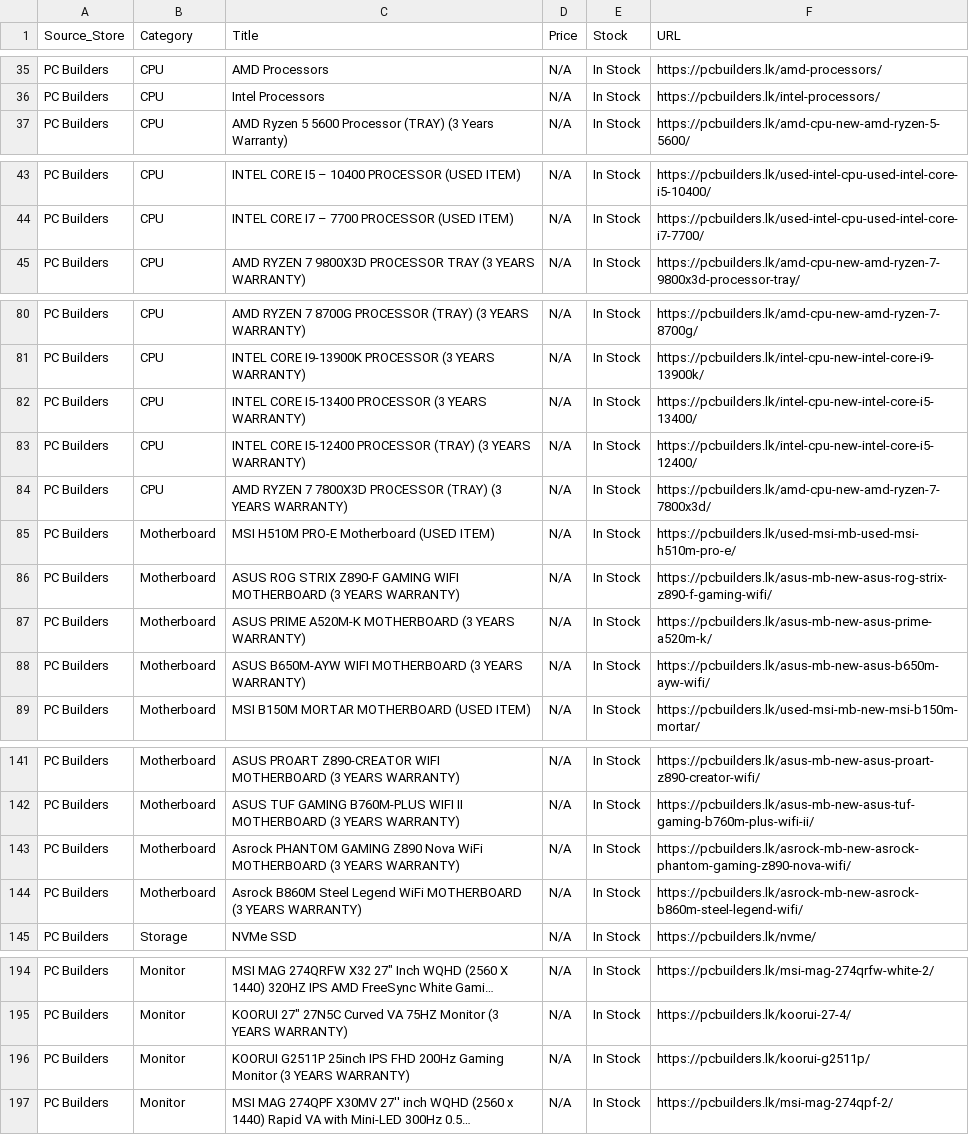
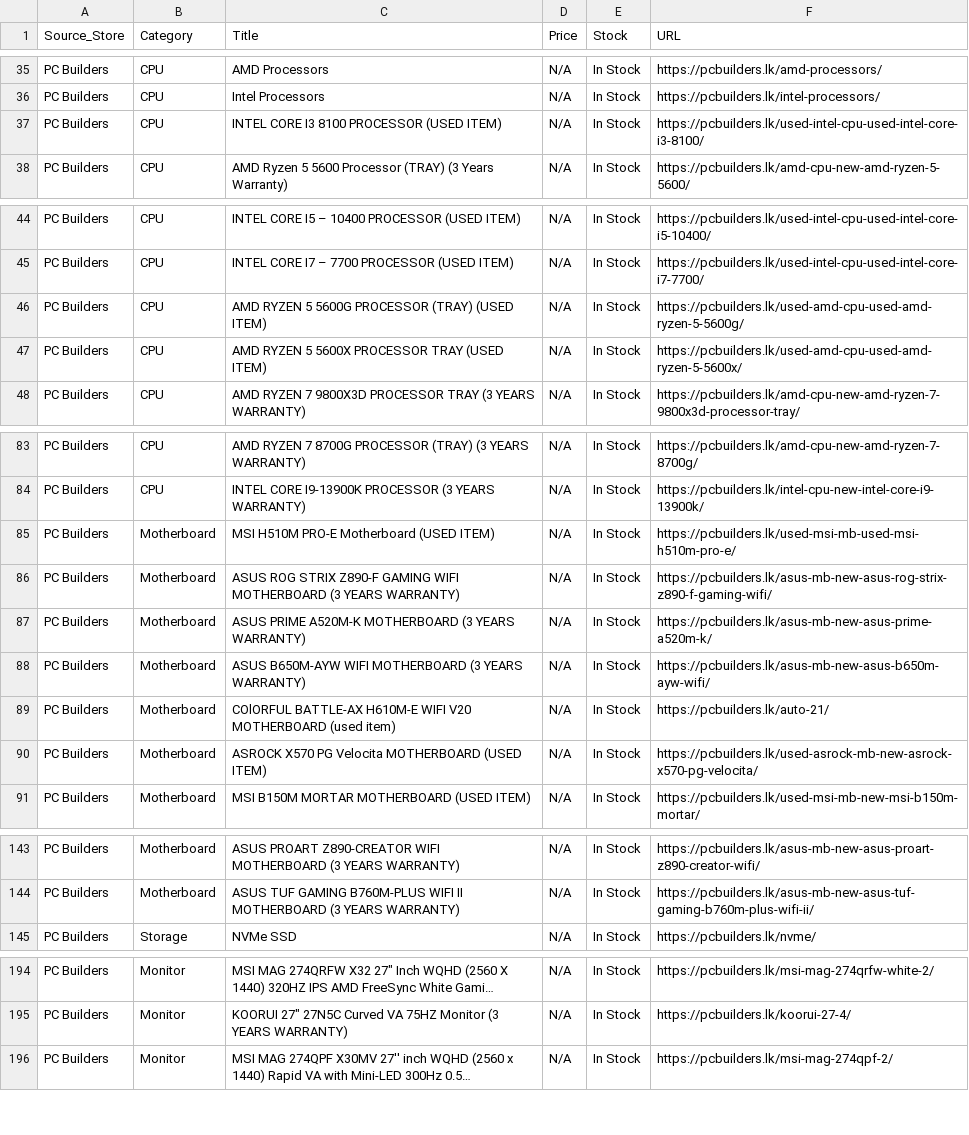
Before and after one commit to ChalanaDilshan/rig-recon, a CSV file: data/raw/pc_builders_all_products.csv, drawn as a sheet; only a part is shown, gaps mark what is left out; long unchanged cells end in …; removed rows and columns are numbered as before the commit, all else as after; the diff names each change by its address in the sheet, - before the commit and + after, or states it on an @@ line.

```diff
--- a/data/raw/pc_builders_all_products.csv
+++ b/data/raw/pc_builders_all_products.csv
+row 37: PC Builders | CPU | INTEL CORE I3 8100 PROCESSOR (USED ITEM) | N/A | In Stock | https://pcbuilders.lk/used-intel-cpu-used-intel-core-i3-8100/
+row 46: PC Builders | CPU | AMD RYZEN 5 5600G PROCESSOR (TRAY) (USED ITEM) | N/A | In Stock | https://pcbuilders.lk/used-amd-cpu-used-amd-ryzen-5-5600g/
+row 47: PC Builders | CPU | AMD RYZEN 5 5600X PROCESSOR TRAY (USED ITEM) | N/A | In Stock | https://pcbuilders.lk/used-amd-cpu-used-amd-ryzen-5-5600x/
-row 82: PC Builders | CPU | INTEL CORE I5-13400 PROCESSOR (3 YEARS WARRANTY) | N/A | In Stock | https://pcbuilders.lk/intel-cpu-new-intel-core-i5-13400/
-row 83: PC Builders | CPU | INTEL CORE I5-12400 PROCESSOR (TRAY) (3 YEARS WARRANTY) | N/A | In Stock | https://pcbuilders.lk/intel-cpu-new-intel-core-i5-12400/
-row 84: PC Builders | CPU | AMD RYZEN 7 7800X3D PROCESSOR (TRAY) (3 YEARS WARRANTY) | N/A | In Stock | https://pcbuilders.lk/amd-cpu-new-amd-ryzen-7-7800x3d/
+row 89: PC Builders | Motherboard | COlORFUL BATTLE-AX H610M-E WIFI V20 MOTHERBOARD (used item) | N/A | In Stock | https://pcbuilders.lk/auto-21/
+row 90: PC Builders | Motherboard | ASROCK X570 PG Velocita MOTHERBOARD (USED ITEM) | N/A | In Stock | https://pcbuilders.lk/used-asrock-mb-new-asrock-x570-pg-velocita/
-row 143: PC Builders | Motherboard | Asrock PHANTOM GAMING Z890 Nova WiFi MOTHERBOARD (3 YEARS WARRANTY) | N/A | In Stock | https://pcbuilders.lk/asrock-mb-new-asrock-phantom-gaming-z890-nova-wifi/
-row 144: PC Builders | Motherboard | Asrock B860M Steel Legend WiFi MOTHERBOARD (3 YEARS WARRANTY) | N/A | In Stock | https://pcbuilders.lk/asrock-mb-new-asrock-b860m-steel-legend-wifi/
-row 196: PC Builders | Monitor | KOORUI G2511P 25inch IPS FHD 200Hz Gaming Monitor (3 YEARS WARRANTY) | N/A | In Stock | https://pcbuilders.lk/koorui-g2511p/
```
Also changed, not shown: data/raw/game_street_all_products.csv, data/raw/nanotek_all_products.csv, 6 other files.
